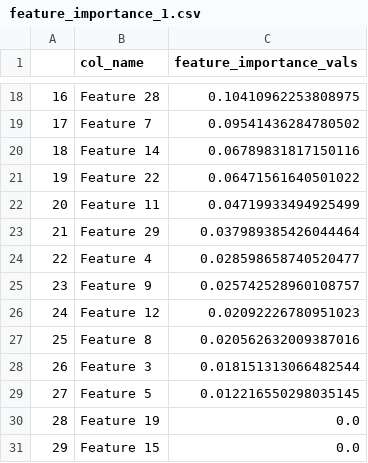
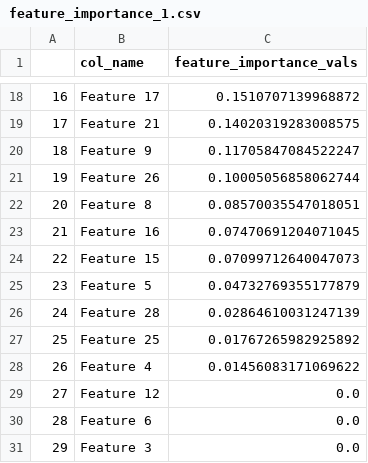
Before and after one commit to StefanosR/Thesis, a CSV file: robustness-evaluation/feature_importance_1.csv, drawn as a sheet; only a part is shown, gaps mark what is left out; the diff covers the shown part only.

```diff
--- a/robustness-evaluation/feature_importance_1.csv
+++ b/robustness-evaluation/feature_importance_1.csv
@@ -18,14 +18,14 @@
-16,Feature 28,0.10410962253808975
-17,Feature 7,0.09541436284780502
-18,Feature 14,0.06789831817150116
-19,Feature 22,0.06471561640501022
-20,Feature 11,0.04719933494925499
-21,Feature 29,0.037989385426044464
-22,Feature 4,0.028598658740520477
-23,Feature 9,0.025742528960108757
-24,Feature 12,0.02092226780951023
-25,Feature 8,0.020562632009387016
-26,Feature 3,0.018151313066482544
-27,Feature 5,0.012216550298035145
-28,Feature 19,0.0
-29,Feature 15,0.0
+16,Feature 17,0.1510707139968872
+17,Feature 21,0.14020319283008575
+18,Feature 9,0.11705847084522247
+19,Feature 26,0.10005056858062744
+20,Feature 8,0.08570035547018051
+21,Feature 16,0.07470691204071045
+22,Feature 15,0.07099712640047073
+23,Feature 5,0.04732769355177879
+24,Feature 28,0.02864610031247139
+25,Feature 25,0.01767265982925892
+26,Feature 4,0.01456083171069622
+27,Feature 12,0.0
+28,Feature 6,0.0
+29,Feature 3,0.0
```
Also changed, not shown: 31 edited cells elsewhere in this file, quantitative-explainability/feature_importance.csv, quantitative-explainability/feature_importance_2.csv, 1 other file.
